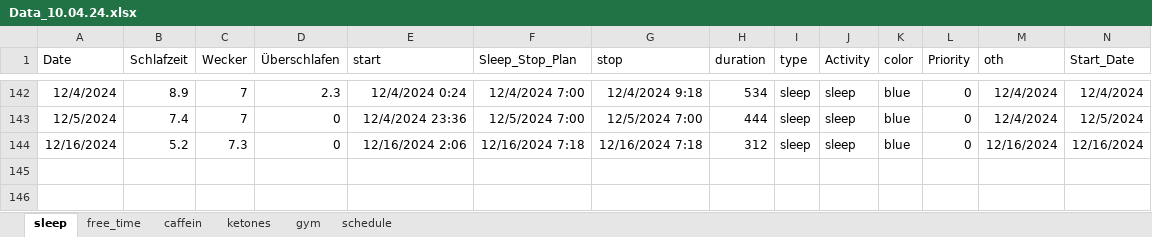
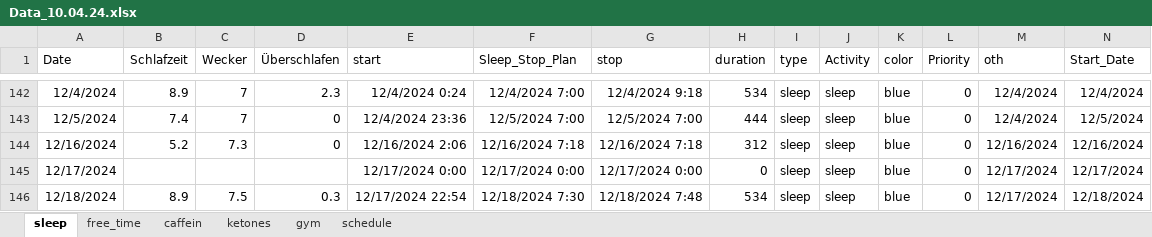
Before and after one commit to chris-kremer/dashapp, an Excel workbook: Data_10.04.24.xlsx, sheet sleep, drawn as a sheet; only a part is shown, gaps mark what is left out; values as stored, in another font and other column widths than the file's, no borders; rows hold the shown columns only; the diff names each change by its address in the sheet, - before the commit and + after, or states it on an @@ line.

Commit message:
Automated update for Excel file

```diff
--- a/Data_10.04.24.xlsx (sheet sleep)
+++ b/Data_10.04.24.xlsx (sheet sleep)
+row 145: 12/17/2024 |  |  |  | 12/17/2024 0:00 | 12/17/2024 0:00 | 12/17/2024 0:00 | 0 | sleep | sleep | blue | 0 | 12/17/2024 | 12/17/2024
+row 146: 12/18/2024 | 8.9 | 7.5 | 0.3 | 12/17/2024 22:54 | 12/18/2024 7:30 | 12/18/2024 7:48 | 534 | sleep | sleep | blue | 0 | 12/17/2024 | 12/18/2024
```
